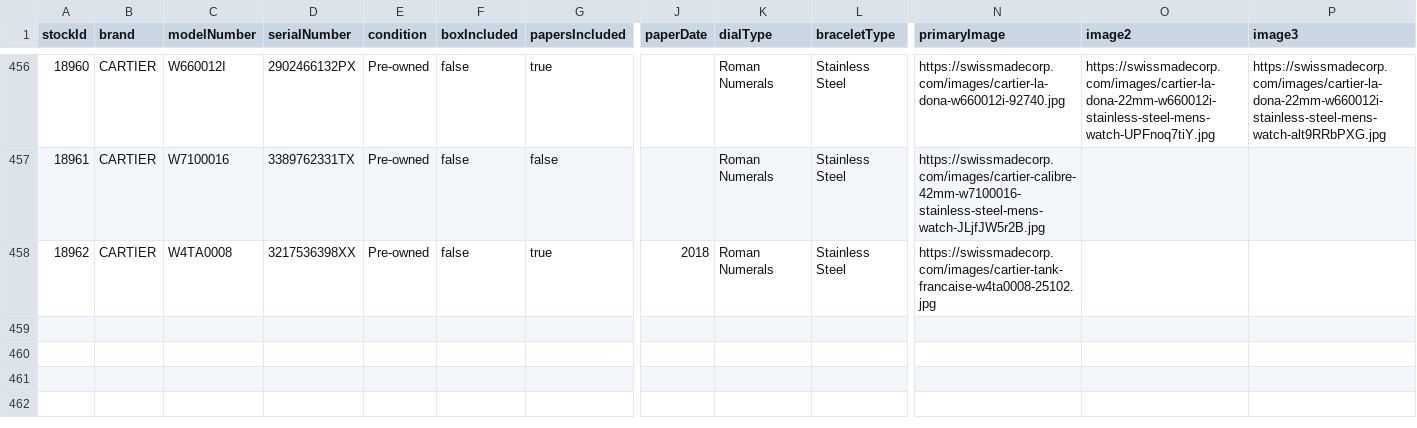
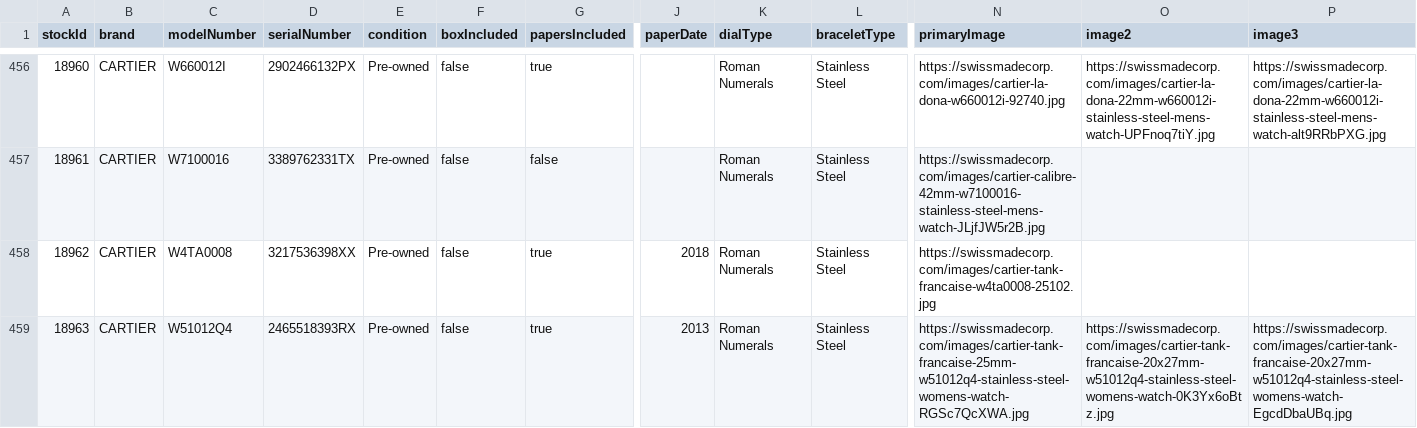
Before and after one commit to swissmadecorp/swissmadecorp-repo, a CSV file: public/uploads/products.csv, drawn as a sheet; only a part is shown, gaps mark what is left out; rows hold the shown columns only; the diff names each change by its address in the sheet, - before the commit and + after, or states it on an @@ line.

Commit message:
Auto-commit 2026-08-20 16:40

```diff
--- a/public/uploads/products.csv
+++ b/public/uploads/products.csv
+row 459: 18963 | CARTIER | W51012Q4 | 2465518393RX | Pre-owned | false | true | 2013 | Roman Numerals | Stainless Steel | https://swissmadecorp.com/images/cartier-tank-francaise-25mm-w51012q4-stainless-steel-womens-watch-RGSc7QcXWA.jpg | https://swissmadecorp.com/images/cartier-tank-francaise-20x27mm-w51012q4-stainless-steel-womens-watch-0K3Yx6oBtz.jpg | https://swissmadecorp.com/images/cartier-tank-francaise-20x27mm-w51012q4-stainless-steel-womens-watch-EgcdDbaUBq.jpg
```
